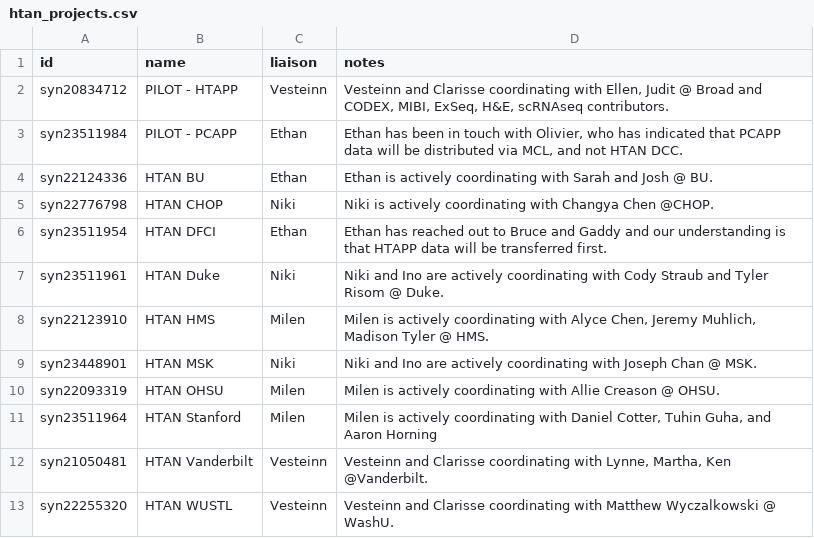
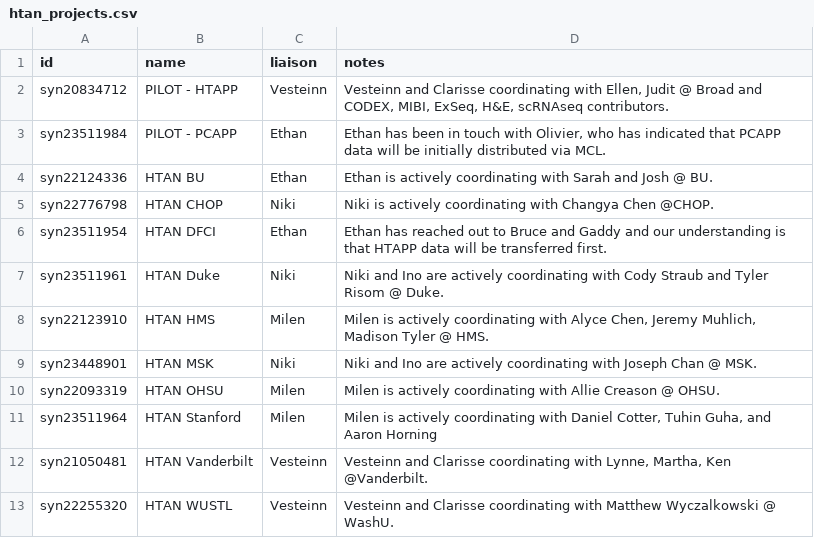
Before and after one commit to ncihtan/hdash, a CSV file: config/htan_projects.csv, drawn as a sheet.

Commit message:
updated pcapp

```diff
--- a/config/htan_projects.csv
+++ b/config/htan_projects.csv
@@ -2,3 +2,3 @@
 syn20834712,PILOT - HTAPP,Vesteinn,"Vesteinn and Clarisse coordinating with Ellen, Judit @ Broad and CODEX, MIBI, ExSeq, H&E, scRNAseq contributors."
-syn23511984,PILOT - PCAPP,Ethan,"Ethan has been in touch with Olivier, who has indicated that PCAPP data will be distributed via MCL, and not HTAN DCC."
+syn23511984,PILOT - PCAPP,Ethan,"Ethan has been in touch with Olivier, who has indicated that PCAPP data will be initially distributed via MCL."
 syn22124336,HTAN BU,Ethan,Ethan is actively coordinating with Sarah and Josh @ BU.
```
